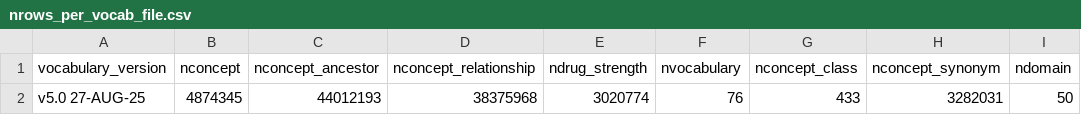
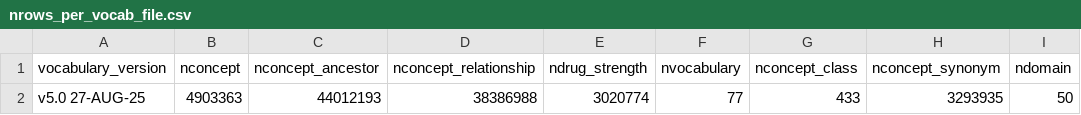
Before and after one commit to SAFEHR-data/omop-vocabs-processed, a CSV file: summaries/nrows_per_vocab_file.csv, drawn as a sheet; only a part is shown; the diff names each change by its address in the sheet, - before the commit and + after, or states it on an @@ line.

```diff
--- a/summaries/nrows_per_vocab_file.csv
+++ b/summaries/nrows_per_vocab_file.csv
-B2 (nconcept): 4874345
+B2 (nconcept): 4903363
-D2 (nconcept_relationship): 38375968
+D2 (nconcept_relationship): 38386988
-F2 (nvocabulary): 76
+F2 (nvocabulary): 77
-H2 (nconcept_synonym): 3282031
+H2 (nconcept_synonym): 3293935
```
Also changed, not shown: summaries/freq_concept_relationships_by_vocab.csv, summaries/freq_concepts_by_vocab.csv.
